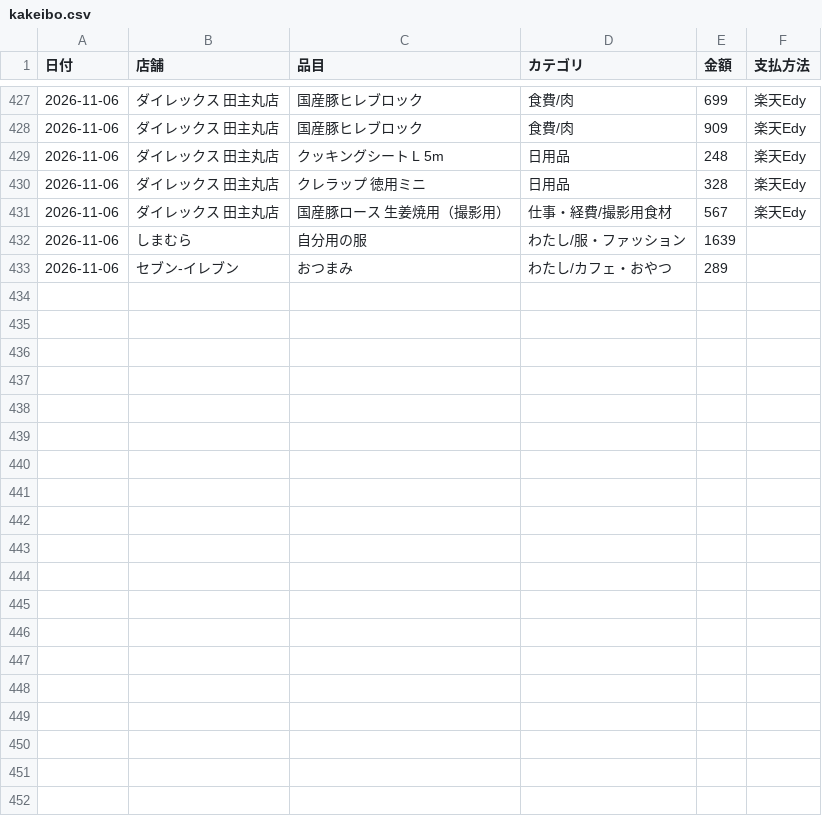
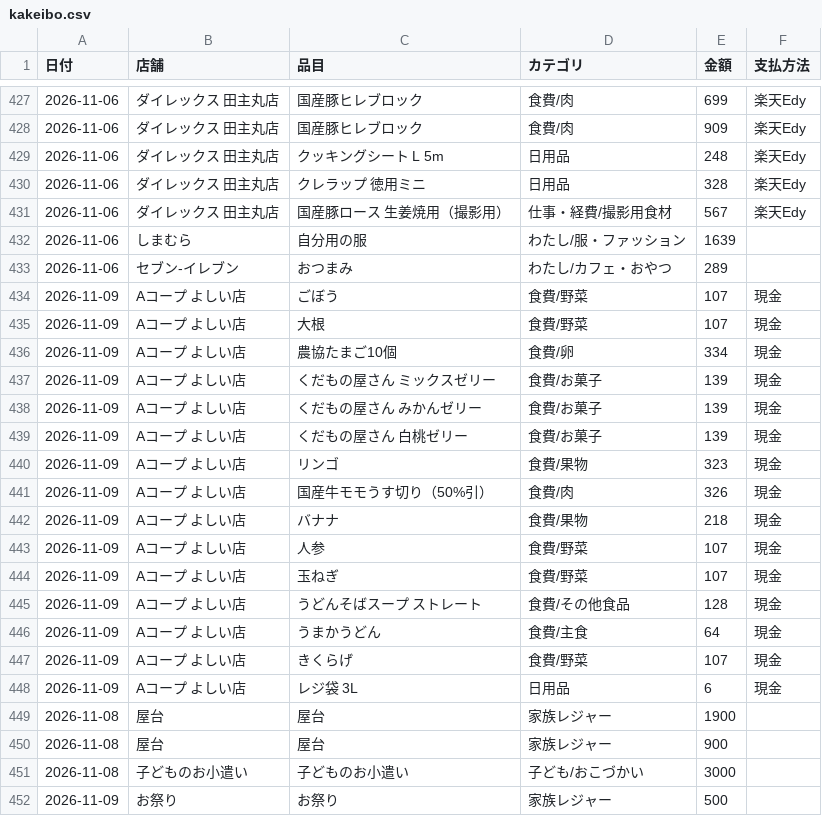
Before and after one commit to kiri-gohan/kiri-gohan, a CSV file: kakeibo/kakeibo.csv, drawn as a sheet; only a part is shown, gaps mark what is left out; the diff names each change by its address in the sheet, - before the commit and + after, or states it on an @@ line.

```diff
--- a/kakeibo/kakeibo.csv
+++ b/kakeibo/kakeibo.csv
+row 434: 2026-11-09 | Aコープ よしい店 | ごぼう | 食費/野菜 | 107 | 現金
+row 435: 2026-11-09 | Aコープ よしい店 | 大根 | 食費/野菜 | 107 | 現金
+row 436: 2026-11-09 | Aコープ よしい店 | 農協たまご10個 | 食費/卵 | 334 | 現金
+row 437: 2026-11-09 | Aコープ よしい店 | くだもの屋さん ミックスゼリー | 食費/お菓子 | 139 | 現金
+row 438: 2026-11-09 | Aコープ よしい店 | くだもの屋さん みかんゼリー | 食費/お菓子 | 139 | 現金
+row 439: 2026-11-09 | Aコープ よしい店 | くだもの屋さん 白桃ゼリー | 食費/お菓子 | 139 | 現金
+row 440: 2026-11-09 | Aコープ よしい店 | リンゴ | 食費/果物 | 323 | 現金
+row 441: 2026-11-09 | Aコープ よしい店 | 国産牛モモうす切り（50%引） | 食費/肉 | 326 | 現金
+row 442: 2026-11-09 | Aコープ よしい店 | バナナ | 食費/果物 | 218 | 現金
+row 443: 2026-11-09 | Aコープ よしい店 | 人参 | 食費/野菜 | 107 | 現金
+row 444: 2026-11-09 | Aコープ よしい店 | 玉ねぎ | 食費/野菜 | 107 | 現金
+row 445: 2026-11-09 | Aコープ よしい店 | うどんそばスープ ストレート | 食費/その他食品 | 128 | 現金
+row 446: 2026-11-09 | Aコープ よしい店 | うまかうどん | 食費/主食 | 64 | 現金
+row 447: 2026-11-09 | Aコープ よしい店 | きくらげ | 食費/野菜 | 107 | 現金
+row 448: 2026-11-09 | Aコープ よしい店 | レジ袋 3L | 日用品 | 6 | 現金
+row 449: 2026-11-08 | 屋台 | 屋台 | 家族レジャー | 1900
+row 450: 2026-11-08 | 屋台 | 屋台 | 家族レジャー | 900
+row 451: 2026-11-08 | 子どものお小遣い | 子どものお小遣い | 子ども/おこづかい | 3000
+row 452: 2026-11-09 | お祭り | お祭り | 家族レジャー | 500
```
